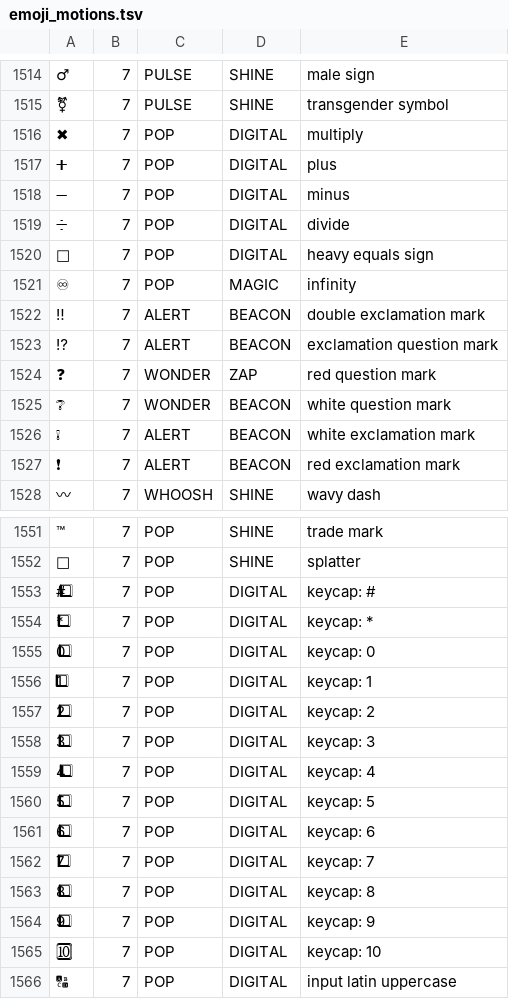
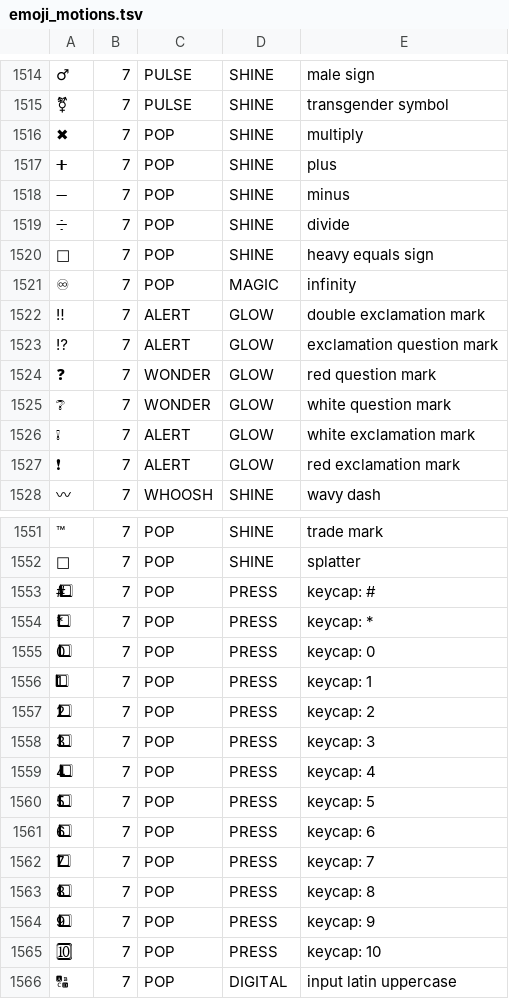
Before and after one commit to Dr-Essence/Nothing-Launcher-Plus, a TSV file: app/src/main/assets/emoji_motions.tsv, drawn as a sheet; only a part is shown, gaps mark what is left out; the diff covers the shown part only; the diff names each change by its address in the sheet, - before the commit and + after, or states it on an @@ line.

```diff
--- a/app/src/main/assets/emoji_motions.tsv
+++ b/app/src/main/assets/emoji_motions.tsv
-D1516:D1520: DIGITAL
+D1516:D1520: SHINE
-D1522:D1523: BEACON
+D1522:D1523: GLOW
-D1524: ZAP
+D1524: GLOW
-D1525:D1527: BEACON
+D1525:D1527: GLOW
-D1553:D1565: DIGITAL
+D1553:D1565: PRESS
```
Also changed, not shown: 126 edited cells elsewhere in this file, 6 other files.
